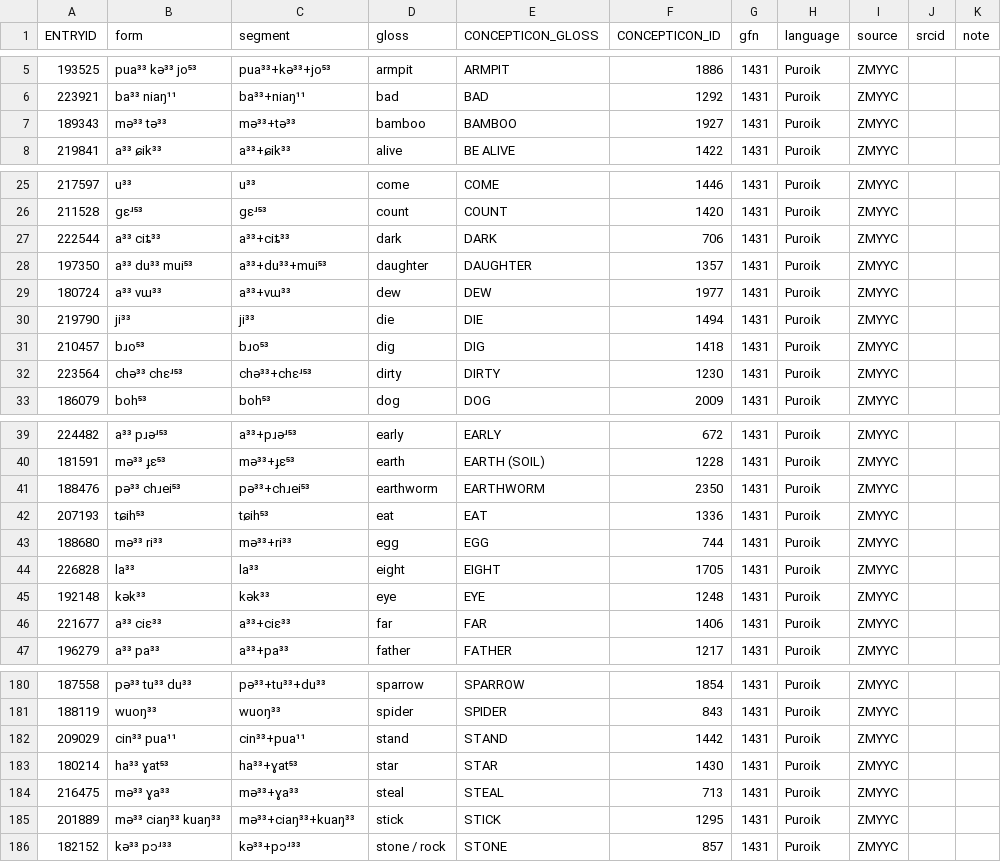
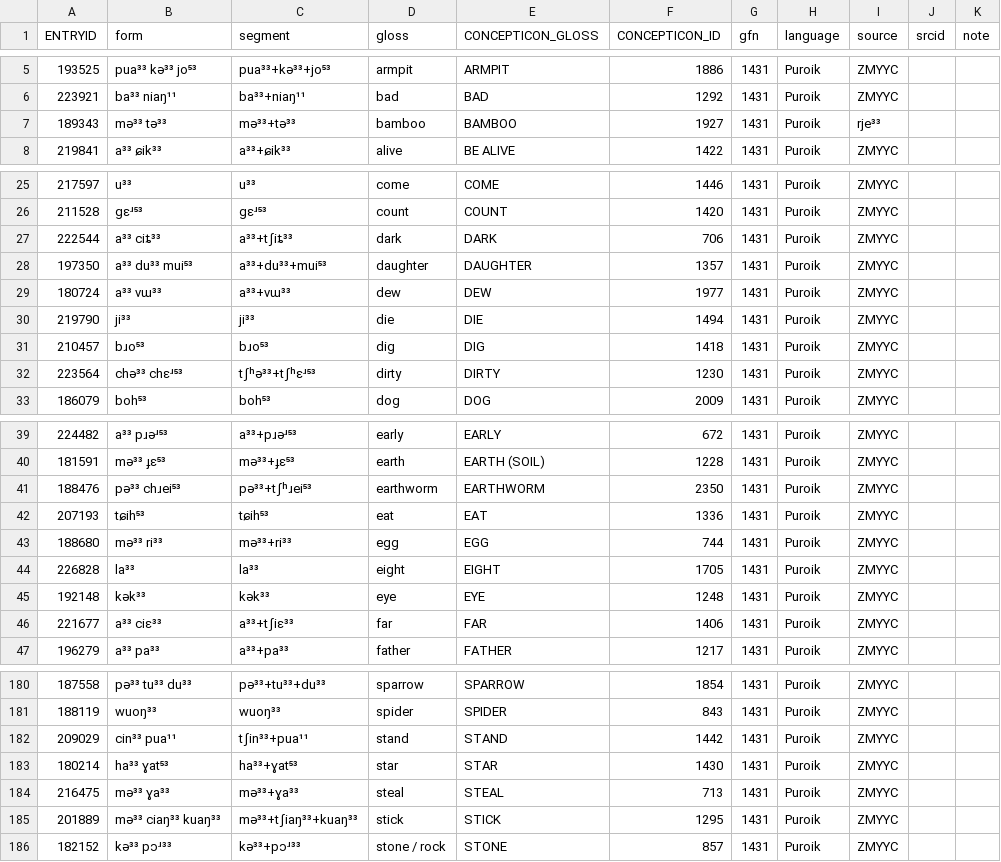
Before and after one commit to lexibank/wustphylogenies, a TSV file: raw/Puroik_Sun250.tsv, drawn as a sheet; only a part is shown, gaps mark what is left out; the diff covers the shown part only.

Commit message:
update Kaman and Puroik data from Sun

```diff
--- a/raw/Puroik_Sun250.tsv
+++ b/raw/Puroik_Sun250.tsv
@@ -6,3 +6,3 @@ ENTRYID	form	segment	gloss	CONCEPTICON_GLOSS	CONCEPTICON_ID	gfn	language	source
 223921	ba³³ niaŋ¹¹	ba³³+niaŋ¹¹	bad	BAD	1292	1431	Puroik	ZMYYC		
-189343	mə³³ tə³³	mə³³+tə³³	bamboo	BAMBOO	1927	1431	Puroik	ZMYYC		
+189343	mə³³ tə³³	mə³³+tə³³	bamboo	BAMBOO	1927	1431	Puroik	rje³³		
 219841	a³³ ɕik³³	a³³+ɕik³³	alive	BE ALIVE	1422	1431	Puroik	ZMYYC		
@@ -26,3 +26,3 @@ ENTRYID	form	segment	gloss	CONCEPTICON_GLOSS	CONCEPTICON_ID	gfn	language	source
 211528	gɛʴ⁵³	gɛʴ⁵³	count	COUNT	1420	1431	Puroik	ZMYYC		
-222544	a³³ ciȶ³³	a³³+ciȶ³³	dark	DARK	706	1431	Puroik	ZMYYC		
+222544	a³³ ciȶ³³	a³³+tʃiȶ³³	dark	DARK	706	1431	Puroik	ZMYYC		
 197350	a³³ du³³ mui⁵³	a³³+du³³+mui⁵³	daughter	DAUGHTER	1357	1431	Puroik	ZMYYC		
@@ -31,3 +31,3 @@ ENTRYID	form	segment	gloss	CONCEPTICON_GLOSS	CONCEPTICON_ID	gfn	language	source
 210457	bɹo⁵³	bɹo⁵³	dig	DIG	1418	1431	Puroik	ZMYYC		
-223564	chə³³ chɛʴ⁵³	chə³³+chɛʴ⁵³	dirty	DIRTY	1230	1431	Puroik	ZMYYC		
+223564	chə³³ chɛʴ⁵³	tʃʰə³³+tʃʰɛʴ⁵³	dirty	DIRTY	1230	1431	Puroik	ZMYYC		
 186079	boh⁵³	boh⁵³	dog	DOG	2009	1431	Puroik	ZMYYC		
@@ -40,3 +40,3 @@ ENTRYID	form	segment	gloss	CONCEPTICON_GLOSS	CONCEPTICON_ID	gfn	language	source
 181591	mə³³ ɟɛ⁵³	mə³³+ɟɛ⁵³	earth	EARTH (SOIL)	1228	1431	Puroik	ZMYYC		
-188476	pə³³ chɹei⁵³	pə³³+chɹei⁵³	earthworm	EARTHWORM	2350	1431	Puroik	ZMYYC		
+188476	pə³³ chɹei⁵³	pə³³+tʃʰɹei⁵³	earthworm	EARTHWORM	2350	1431	Puroik	ZMYYC		
 207193	tɕih⁵³	tɕih⁵³	eat	EAT	1336	1431	Puroik	ZMYYC		
@@ -45,3 +45,3 @@ ENTRYID	form	segment	gloss	CONCEPTICON_GLOSS	CONCEPTICON_ID	gfn	language	source
 192148	kək³³	kək³³	eye	EYE	1248	1431	Puroik	ZMYYC		
-221677	a³³ ciɛ³³	a³³+ciɛ³³	far	FAR	1406	1431	Puroik	ZMYYC		
+221677	a³³ ciɛ³³	a³³+tʃiɛ³³	far	FAR	1406	1431	Puroik	ZMYYC		
 196279	a³³ pa³³	a³³+pa³³	father	FATHER	1217	1431	Puroik	ZMYYC		
@@ -181,6 +181,6 @@ ENTRYID	form	segment	gloss	CONCEPTICON_GLOSS	CONCEPTICON_ID	gfn	language	source
 188119	wuoŋ³³	wuoŋ³³	spider	SPIDER	843	1431	Puroik	ZMYYC		
-209029	cin³³ pua¹¹	cin³³+pua¹¹	stand	STAND	1442	1431	Puroik	ZMYYC		
+209029	cin³³ pua¹¹	tʃin³³+pua¹¹	stand	STAND	1442	1431	Puroik	ZMYYC		
 180214	ha³³ ɣat⁵³	ha³³+ɣat⁵³	star	STAR	1430	1431	Puroik	ZMYYC		
 216475	mə³³ ɣa³³	mə³³+ɣa³³	steal	STEAL	713	1431	Puroik	ZMYYC		
-201889	mə³³ ciaŋ³³ kuaŋ³³	mə³³+ciaŋ³³+kuaŋ³³	stick	STICK	1295	1431	Puroik	ZMYYC		
+201889	mə³³ ciaŋ³³ kuaŋ³³	mə³³+tʃiaŋ³³+kuaŋ³³	stick	STICK	1295	1431	Puroik	ZMYYC		
 182152	kə³³ pɔʴ³³	kə³³+pɔʴ³³	stone / rock	STONE	857	1431	Puroik	ZMYYC		
```
Also changed, not shown: 4 edited cells elsewhere in this file, raw/Kaman250.tsv, 1 other file.
